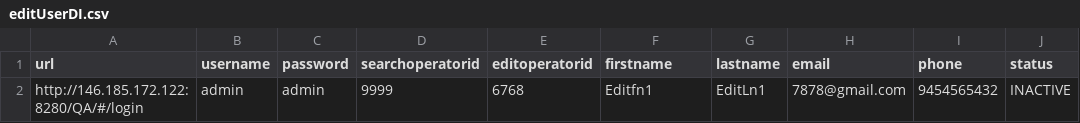
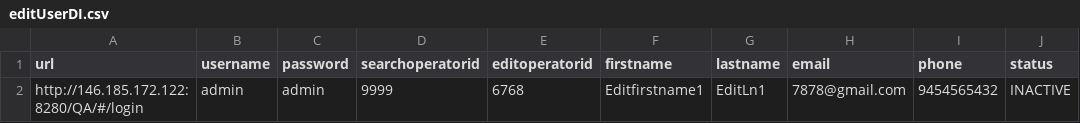
Before and after one commit to dinithip/automationproject, a CSV file: Casat4.0_Testing/Data/editUserDI.csv, drawn as a sheet; only a part is shown; the diff names each change by its address in the sheet, - before the commit and + after, or states it on an @@ line.

Commit message:
edit DI user changes

```diff
--- a/Casat4.0_Testing/Data/editUserDI.csv
+++ b/Casat4.0_Testing/Data/editUserDI.csv
-F2 (firstname): Editfn1
+F2 (firstname): Editfirstname1
```
Also changed, not shown: 4 other files.
